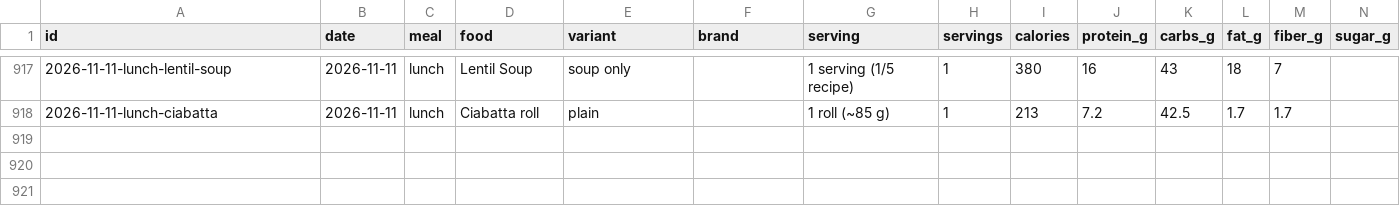
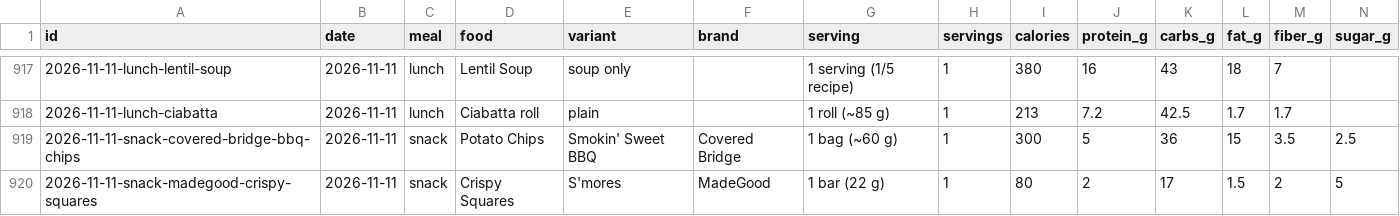
Before and after one commit to soldoutbudokan/Health, a CSV file: data/log.csv, drawn as a sheet; only a part is shown, gaps mark what is left out; rows hold the shown columns only; the diff names each change by its address in the sheet, - before the commit and + after, or states it on an @@ line.

Commit message:
Log Nov 11 snack: Covered Bridge BBQ chips and a MadeGood s'mores Crispy Square

```diff
--- a/data/log.csv
+++ b/data/log.csv
+row 919: 2026-11-11-snack-covered-bridge-bbq-chips | 2026-11-11 | snack | Potato Chips | Smokin' Sweet BBQ | Covered Bridge | 1 bag (~60 g) | 1 | 300 | 5 | 36 | 15 | 3.5 | 2.5
+row 920: 2026-11-11-snack-madegood-crispy-squares | 2026-11-11 | snack | Crispy Squares | S'mores | MadeGood | 1 bar (22 g) | 1 | 80 | 2 | 17 | 1.5 | 2 | 5
```
